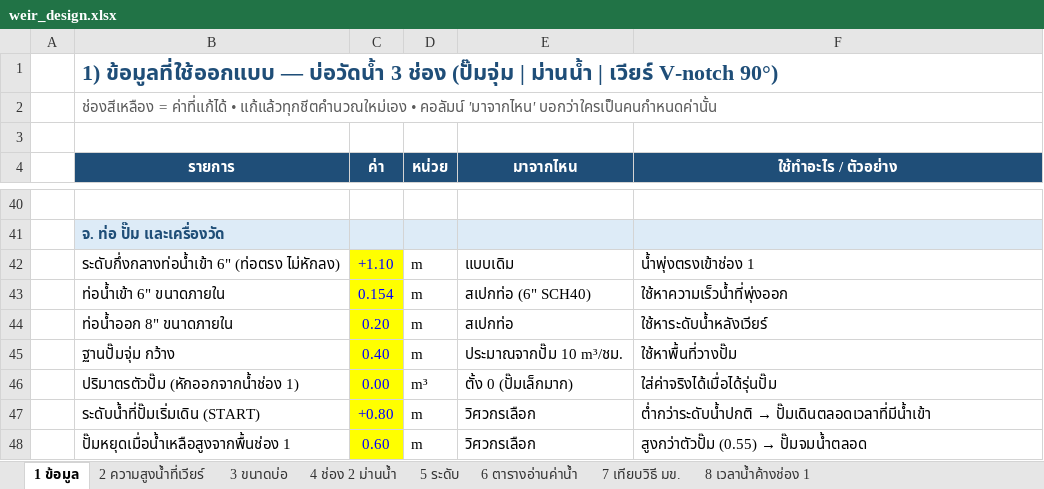
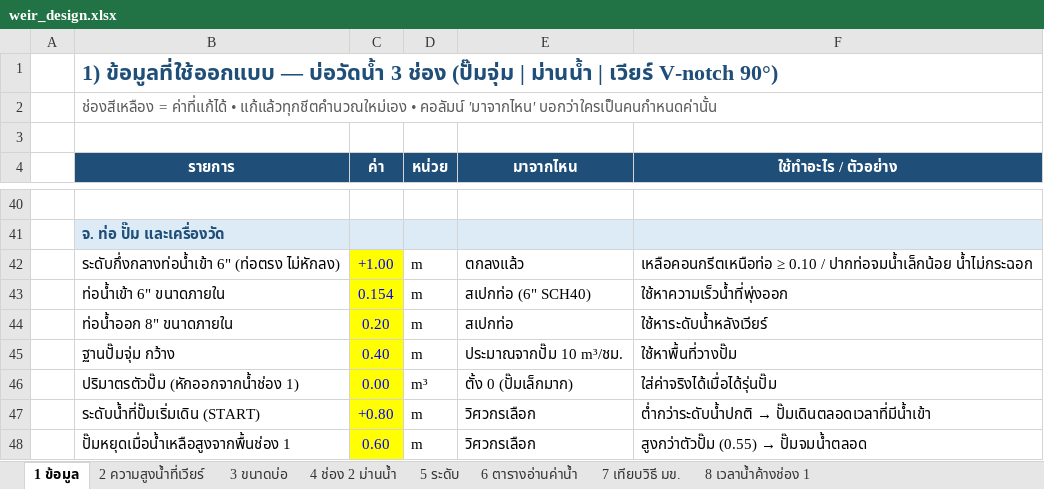
Before and after one commit to artkantaphit43/-, an Excel workbook: weir_design.xlsx, sheet 1 ข้อมูล, drawn as a sheet; only a part is shown, gaps mark what is left out; values as stored, in another font and other column widths than the file's, no borders; the diff names each change by its address in the sheet, - before the commit and + after, or states it on an @@ line.

```diff
--- a/weir_design.xlsx (sheet 1 ข้อมูล)
+++ b/weir_design.xlsx (sheet 1 ข้อมูล)
-C42 (ค่า): +1.10
+C42 (ค่า): +1.00
-E42 (มาจากไหน): แบบเดิม
+E42 (มาจากไหน): ตกลงแล้ว
-F42 (ใช้ทำอะไร / ตัวอย่าง): น้ำพุ่งตรงเข้าช่อง 1
+F42 (ใช้ทำอะไร / ตัวอย่าง): เหลือคอนกรีตเหนือท่อ ≥ 0.10 / ปากท่อจมน้ำเล็กน้อย น้ำไม่กระฉอก
```
Also changed, not shown: sheet 3 ขนาดบ่อ, sheet 5 ระดับ, 8 other files.
